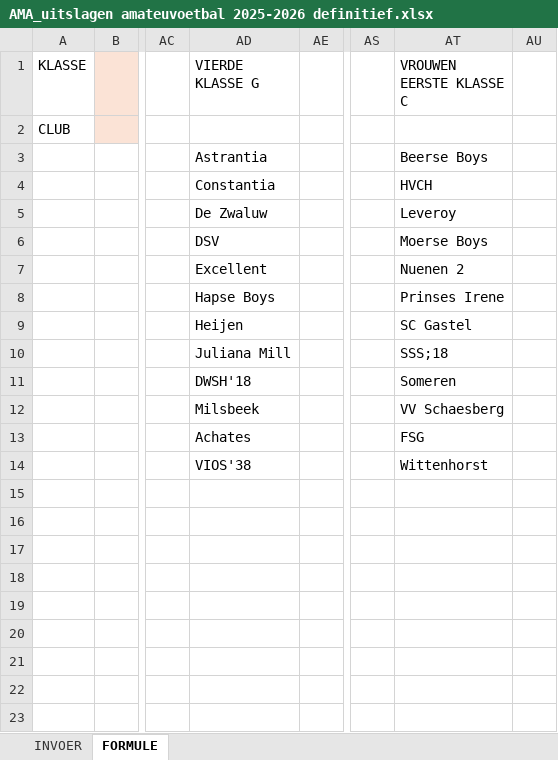
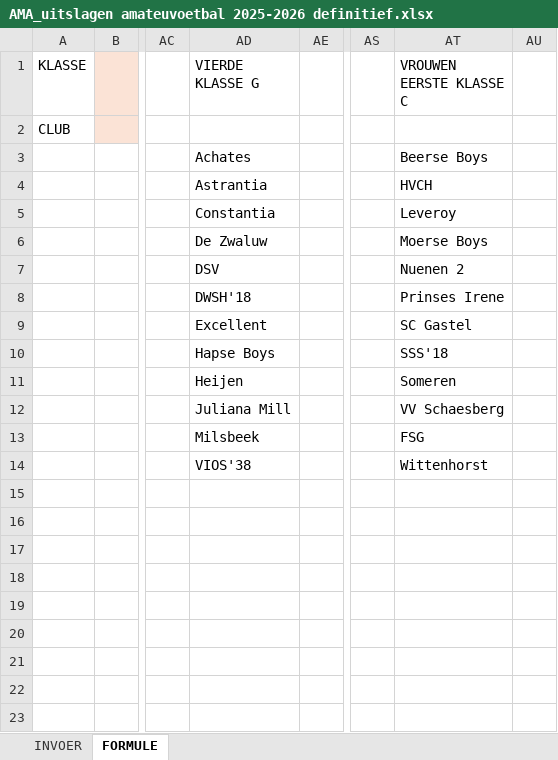
Before and after one commit to torstenfaruhn/dl-uitslagentool, an Excel workbook: static/docs/AMA_uitslagen amateuvoetbal 2025-2026 definitief.xlsx, sheet FORMULE, drawn as a sheet; only a part is shown, gaps mark what is left out; values as stored, in another font and other column widths than the file's, no borders; table styles not drawn; the diff names each change by its address in the sheet, - before the commit and + after, or states it on an @@ line.

Commit message:
Add files via upload

```diff
--- a/static/docs/AMA_uitslagen amateuvoetbal 2025-2026 definitief.xlsx (sheet FORMULE)
+++ b/static/docs/AMA_uitslagen amateuvoetbal 2025-2026 definitief.xlsx (sheet FORMULE)
-AD3 (VIERDE KLASSE G): Astrantia
+AD3 (VIERDE KLASSE G): Achates
-AD4 (VIERDE KLASSE G): Constantia
+AD4 (VIERDE KLASSE G): Astrantia
-AD5 (VIERDE KLASSE G): De Zwaluw
+AD5 (VIERDE KLASSE G): Constantia
-AD6 (VIERDE KLASSE G): DSV
+AD6 (VIERDE KLASSE G): De Zwaluw
-AD7 (VIERDE KLASSE G): Excellent
+AD7 (VIERDE KLASSE G): DSV
-AD8 (VIERDE KLASSE G): Hapse Boys
+AD8 (VIERDE KLASSE G): DWSH'18
-AD9 (VIERDE KLASSE G): Heijen
+AD9 (VIERDE KLASSE G): Excellent
-AD10 (VIERDE KLASSE G): Juliana Mill
+AD10 (VIERDE KLASSE G): Hapse Boys
-AT10 (VROUWEN EERSTE KLASSE C): SSS;18
+AT10 (VROUWEN EERSTE KLASSE C): SSS'18
-AD11 (VIERDE KLASSE G): DWSH'18
+AD11 (VIERDE KLASSE G): Heijen
-AD12 (VIERDE KLASSE G): Milsbeek
+AD12 (VIERDE KLASSE G): Juliana Mill
-AD13 (VIERDE KLASSE G): Achates
+AD13 (VIERDE KLASSE G): Milsbeek
```
